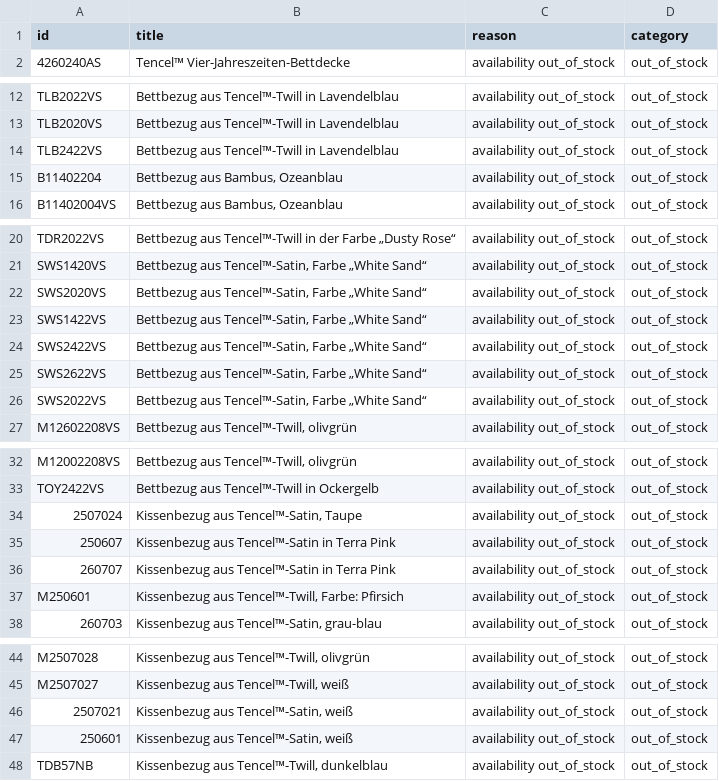
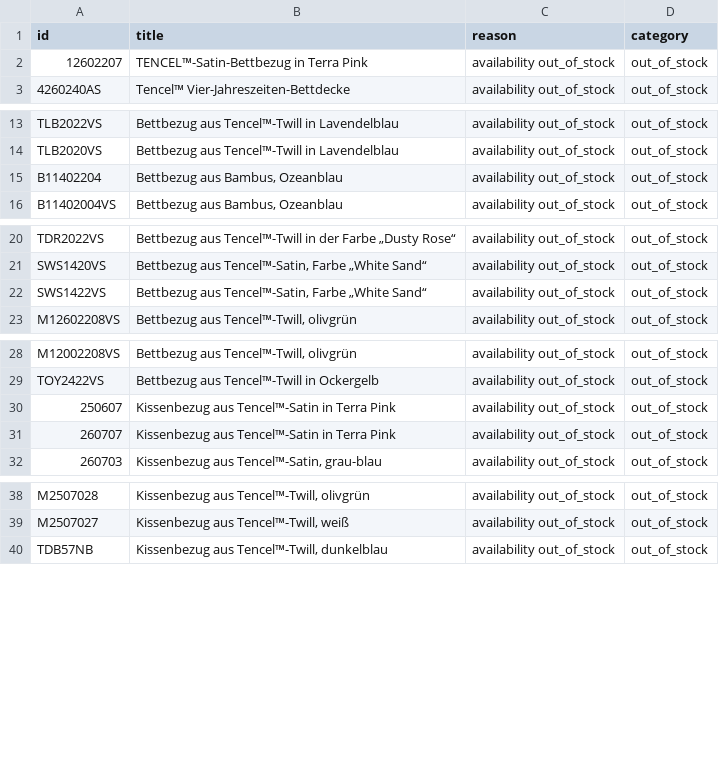
Before and after one commit to dstark-maison/mdc-merchant-feed-sync, a CSV file: data/idealo_feed_exclusions.csv, drawn as a sheet; only a part is shown, gaps mark what is left out; removed rows and columns are numbered as before the commit, all else as after; the diff names each change by its address in the sheet, - before the commit and + after, or states it on an @@ line.

```diff
--- a/data/idealo_feed_exclusions.csv
+++ b/data/idealo_feed_exclusions.csv
+row 2: 12602207 | TENCEL™-Satin-Bettbezug in Terra Pink | availability out_of_stock | out_of_stock
-row 14: TLB2422VS | Bettbezug aus Tencel™-Twill in Lavendelblau | availability out_of_stock | out_of_stock
-row 22: SWS2020VS | Bettbezug aus Tencel™-Satin, Farbe „White Sand“ | availability out_of_stock | out_of_stock
-row 24: SWS2422VS | Bettbezug aus Tencel™-Satin, Farbe „White Sand“ | availability out_of_stock | out_of_stock
-row 25: SWS2622VS | Bettbezug aus Tencel™-Satin, Farbe „White Sand“ | availability out_of_stock | out_of_stock
-row 26: SWS2022VS | Bettbezug aus Tencel™-Satin, Farbe „White Sand“ | availability out_of_stock | out_of_stock
-row 34: 2507024 | Kissenbezug aus Tencel™-Satin, Taupe | availability out_of_stock | out_of_stock
-row 37: M250601 | Kissenbezug aus Tencel™-Twill, Farbe: Pfirsich | availability out_of_stock | out_of_stock
-row 46: 2507021 | Kissenbezug aus Tencel™-Satin, weiß | availability out_of_stock | out_of_stock
-row 47: 250601 | Kissenbezug aus Tencel™-Satin, weiß | availability out_of_stock | out_of_stock
```
Also changed, not shown: 2 other files.
